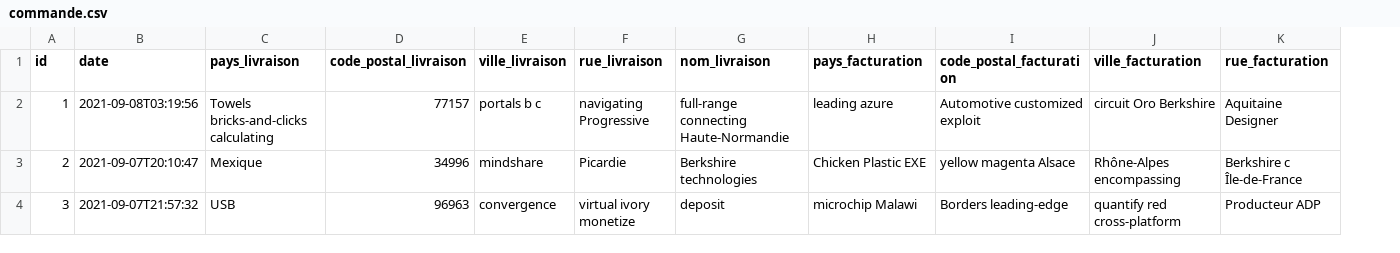
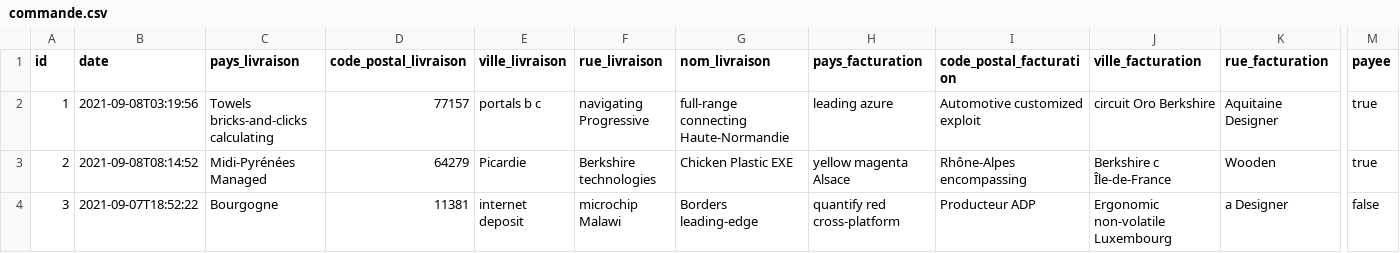
Before and after one commit to feykro/dranse, a CSV file: src/main/resources/config/liquibase/fake-data/commande.csv, drawn as a sheet; only a part is shown, gaps mark what is left out; the diff covers the shown part only; the diff names each change by its address in the sheet, - before the commit and + after, or states it on an @@ line.

Commit message:
ajout champs BD ajout load pour les joinTable livre categorie

```diff
--- a/src/main/resources/config/liquibase/fake-data/commande.csv
+++ b/src/main/resources/config/liquibase/fake-data/commande.csv
+column M (payee), rows 2-4: true | true | false
-B3 (date): 2021-09-07T20:10:47
+B3 (date): 2021-09-08T08:14:52
-C3 (pays_livraison): Mexique
+C3 (pays_livraison): Midi-Pyrénées Managed
-D3 (code_postal_livraison): 34996
+D3 (code_postal_livraison): 64279
-E3 (ville_livraison): mindshare
+E3 (ville_livraison): Picardie
-F3 (rue_livraison): Picardie
+F3 (rue_livraison): Berkshire technologies
-G3 (nom_livraison): Berkshire technologies
+G3 (nom_livraison): Chicken Plastic EXE
-H3 (pays_facturation): Chicken Plastic EXE
+H3 (pays_facturation): yellow magenta Alsace
-I3 (code_postal_facturation): yellow magenta Alsace
+I3 (code_postal_facturation): Rhône-Alpes encompassing
-J3 (ville_facturation): Rhône-Alpes encompassing
+J3 (ville_facturation): Berkshire c Île-de-France
-K3 (rue_facturation): Berkshire c Île-de-France
+K3 (rue_facturation): Wooden
-B4 (date): 2021-09-07T21:57:32
+B4 (date): 2021-09-07T18:52:22
-C4 (pays_livraison): USB
+C4 (pays_livraison): Bourgogne
-D4 (code_postal_livraison): 96963
+D4 (code_postal_livraison): 11381
-E4 (ville_livraison): convergence
+E4 (ville_livraison): internet deposit
-F4 (rue_livraison): virtual ivory monetize
+F4 (rue_livraison): microchip Malawi
-G4 (nom_livraison): deposit
+G4 (nom_livraison): Borders leading-edge
-H4 (pays_facturation): microchip Malawi
+H4 (pays_facturation): quantify red cross-platform
-I4 (code_postal_facturation): Borders leading-edge
+I4 (code_postal_facturation): Producteur ADP
-J4 (ville_facturation): quantify red cross-platform
+J4 (ville_facturation): Ergonomic non-volatile Luxembourg
-K4 (rue_facturation): Producteur ADP
+K4 (rue_facturation): a Designer
```
Also changed, not shown: 76 edited cells elsewhere in this file, src/main/resources/config/liquibase/fake-data/livre.csv, 31 other files.
